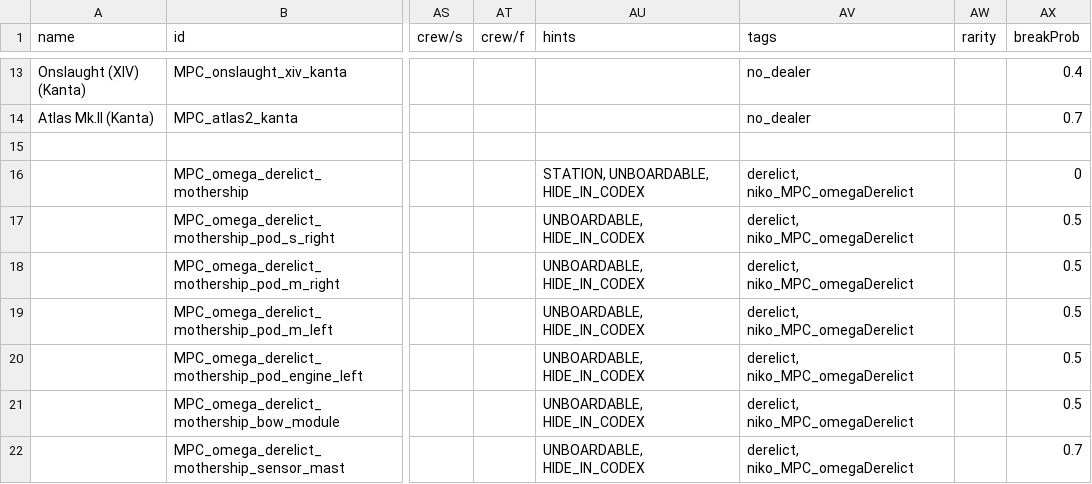
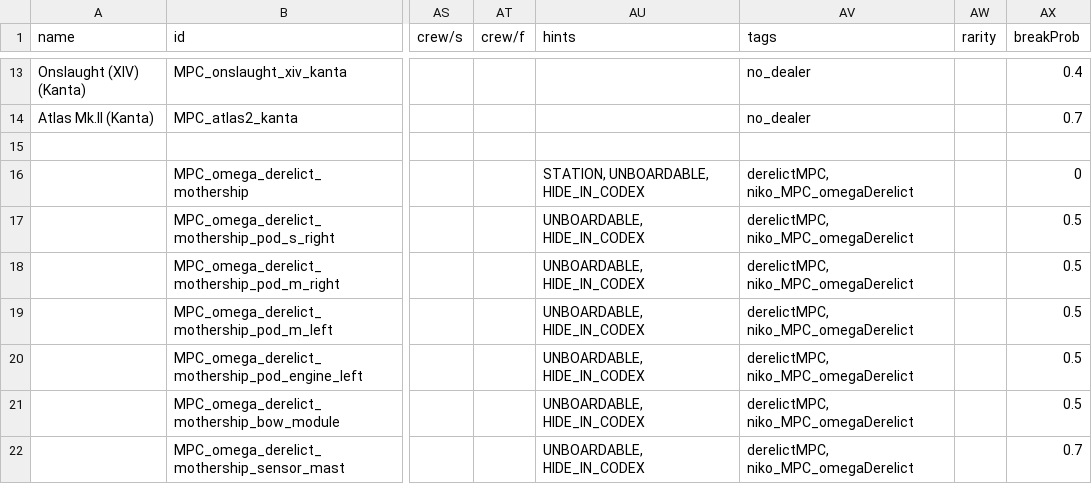
Before and after one commit to nikothedude/MorePlanetaryConditions, a CSV file: data/hulls/ship_data.csv, drawn as a sheet; only a part is shown, gaps mark what is left out; the diff names each change by its address in the sheet, - before the commit and + after, or states it on an @@ line.

```diff
--- a/data/hulls/ship_data.csv
+++ b/data/hulls/ship_data.csv
-AV16:AV22 (tags): derelict, niko_MPC_omegaDerelict
+AV16:AV22 (tags): derelictMPC, niko_MPC_omegaDerelict
```
Also changed, not shown: data/campaign/market_conditions.csv, data/campaign/special_items.csv, 16 other files.
